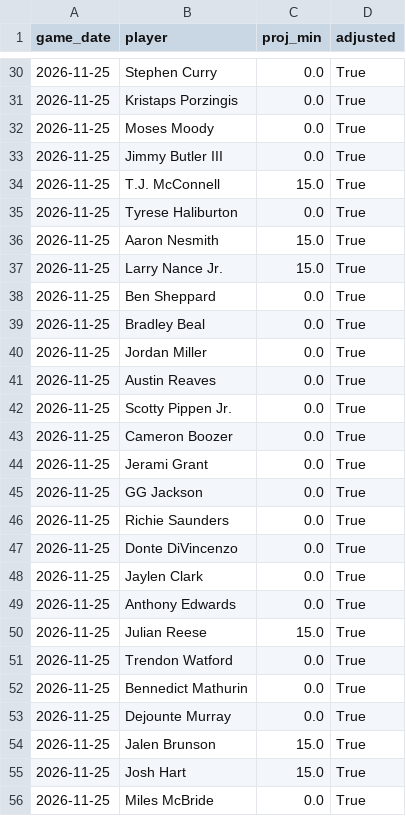
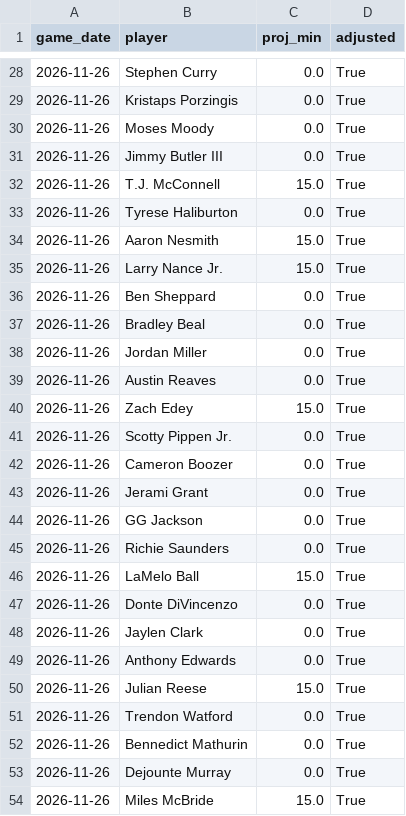
Before and after one commit to bigtyme2k3/Nba-model, a CSV file: data/raw/minute_projections.csv, drawn as a sheet; only a part is shown, gaps mark what is left out; the diff covers the shown part only.

```diff
--- a/data/raw/minute_projections.csv
+++ b/data/raw/minute_projections.csv
@@ -30,27 +28,27 @@ game_date,player,proj_min,adjusted
-2026-11-25,Stephen Curry,0.0,True
-2026-11-25,Kristaps Porzingis,0.0,True
-2026-11-25,Moses Moody,0.0,True
-2026-11-25,Jimmy Butler III,0.0,True
-2026-11-25,T.J. McConnell,15.0,True
-2026-11-25,Tyrese Haliburton,0.0,True
-2026-11-25,Aaron Nesmith,15.0,True
-2026-11-25,Larry Nance Jr.,15.0,True
-2026-11-25,Ben Sheppard,0.0,True
-2026-11-25,Bradley Beal,0.0,True
-2026-11-25,Jordan Miller,0.0,True
-2026-11-25,Austin Reaves,0.0,True
-2026-11-25,Scotty Pippen Jr.,0.0,True
-2026-11-25,Cameron Boozer,0.0,True
-2026-11-25,Jerami Grant,0.0,True
-2026-11-25,GG Jackson,0.0,True
-2026-11-25,Richie Saunders,0.0,True
-2026-11-25,Donte DiVincenzo,0.0,True
-2026-11-25,Jaylen Clark,0.0,True
-2026-11-25,Anthony Edwards,0.0,True
-2026-11-25,Julian Reese,15.0,True
-2026-11-25,Trendon Watford,0.0,True
-2026-11-25,Bennedict Mathurin,0.0,True
-2026-11-25,Dejounte Murray,0.0,True
-2026-11-25,Jalen Brunson,15.0,True
-2026-11-25,Josh Hart,15.0,True
-2026-11-25,Miles McBride,0.0,True
+2026-11-26,Stephen Curry,0.0,True
+2026-11-26,Kristaps Porzingis,0.0,True
+2026-11-26,Moses Moody,0.0,True
+2026-11-26,Jimmy Butler III,0.0,True
+2026-11-26,T.J. McConnell,15.0,True
+2026-11-26,Tyrese Haliburton,0.0,True
+2026-11-26,Aaron Nesmith,15.0,True
+2026-11-26,Larry Nance Jr.,15.0,True
+2026-11-26,Ben Sheppard,0.0,True
+2026-11-26,Bradley Beal,0.0,True
+2026-11-26,Jordan Miller,0.0,True
+2026-11-26,Austin Reaves,0.0,True
+2026-11-26,Zach Edey,15.0,True
+2026-11-26,Scotty Pippen Jr.,0.0,True
+2026-11-26,Cameron Boozer,0.0,True
+2026-11-26,Jerami Grant,0.0,True
+2026-11-26,GG Jackson,0.0,True
+2026-11-26,Richie Saunders,0.0,True
+2026-11-26,LaMelo Ball,15.0,True
+2026-11-26,Donte DiVincenzo,0.0,True
+2026-11-26,Jaylen Clark,0.0,True
+2026-11-26,Anthony Edwards,0.0,True
+2026-11-26,Julian Reese,15.0,True
+2026-11-26,Trendon Watford,0.0,True
+2026-11-26,Bennedict Mathurin,0.0,True
+2026-11-26,Dejounte Murray,0.0,True
+2026-11-26,Miles McBride,15.0,True
```
Also changed, not shown: 4 added rows, 6 removed rows and 65 edited cells elsewhere in this file, data/processed/v2_live_features.csv, data/raw/espn_current_games_2026.csv, 52 other files.
